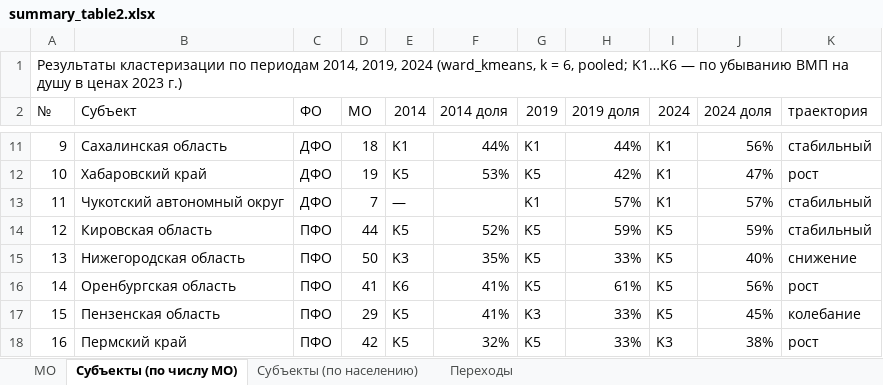
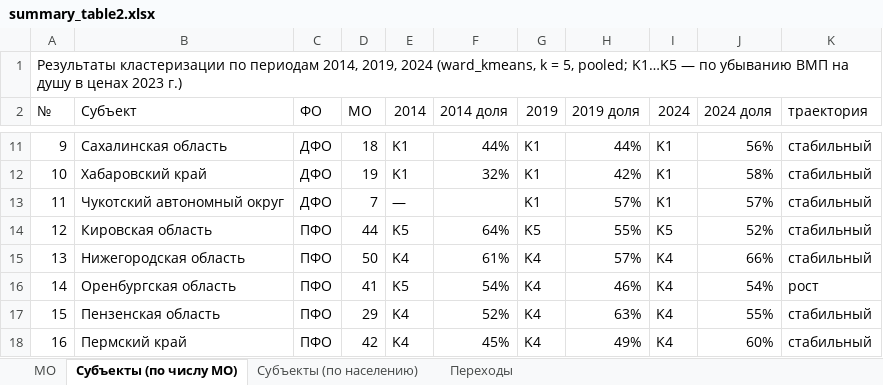
Before and after one commit to quizzes1/sberindex, an Excel workbook: data/processed/summary_table2.xlsx, sheet Субъекты (по числу МО), drawn as a sheet; only a part is shown, gaps mark what is left out; values as stored, in another font and other column widths than the file's, no cell formats; the diff covers the shown part only; the diff names each change by its address in the sheet, - before the commit and + after, or states it on an @@ line.

```diff
--- a/data/processed/summary_table2.xlsx (sheet Субъекты (по числу МО))
+++ b/data/processed/summary_table2.xlsx (sheet Субъекты (по числу МО))
-A1 (№): …k = 6, pooled; K1…K6 — по…
+A1 (№): …k = 5, pooled; K1…K5 — по…
-E12 (2014): K5
+E12 (2014): K1
-F12 (2014 доля): 53%
+F12 (2014 доля): 32%
-G12 (2019): K5
+G12 (2019): K1
-J12 (2024 доля): 47%
+J12 (2024 доля): 58%
-K12 (траектория): рост
+K12 (траектория): стабильный
-F14 (2014 доля): 52%
+F14 (2014 доля): 64%
-H14 (2019 доля): 59%
+H14 (2019 доля): 55%
-J14 (2024 доля): 59%
+J14 (2024 доля): 52%
-E15 (2014): K3
+E15 (2014): K4
-F15 (2014 доля): 35%
+F15 (2014 доля): 61%
-G15:G16 (2019): K5
+G15:G16 (2019): K4
-H15 (2019 доля): 33%
+H15 (2019 доля): 57%
-I15:I17 (2024): K5
+I15:I17 (2024): K4
-J15 (2024 доля): 40%
+J15 (2024 доля): 66%
-K15 (траектория): снижение
+K15 (траектория): стабильный
-E16 (2014): K6
+E16 (2014): K5
-F16 (2014 доля): 41%
+F16 (2014 доля): 54%
-H16 (2019 доля): 61%
+H16 (2019 доля): 46%
-J16 (2024 доля): 56%
+J16 (2024 доля): 54%
-E17:E18 (2014): K5
+E17:E18 (2014): K4
-F17 (2014 доля): 41%
+F17 (2014 доля): 52%
-G17 (2019): K3
+G17 (2019): K4
-H17 (2019 доля): 33%
+H17 (2019 доля): 63%
-J17 (2024 доля): 45%
+J17 (2024 доля): 55%
-K17 (траектория): колебание
+K17 (траектория): стабильный
-F18 (2014 доля): 32%
+F18 (2014 доля): 45%
-G18 (2019): K5
+G18 (2019): K4
-H18 (2019 доля): 33%
+H18 (2019 доля): 49%
-I18 (2024): K3
+I18 (2024): K4
-J18 (2024 доля): 38%
+J18 (2024 доля): 60%
-K18 (траектория): рост
+K18 (траектория): стабильный
```
Also changed, not shown: 342 edited cells elsewhere in this sheet, sheet МО, sheet Субъекты (по населению), sheet Переходы, cell formats, data/processed/summary_table1.xlsx, 30 other files.
